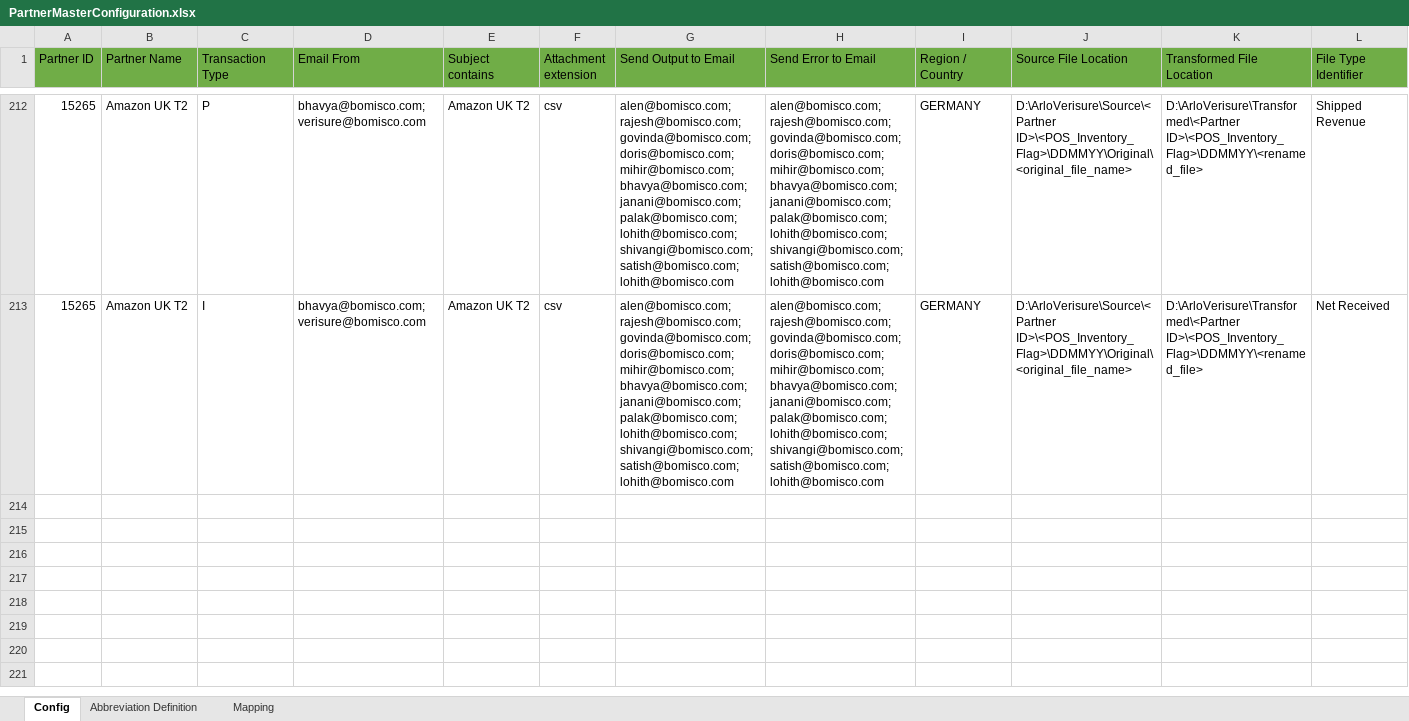
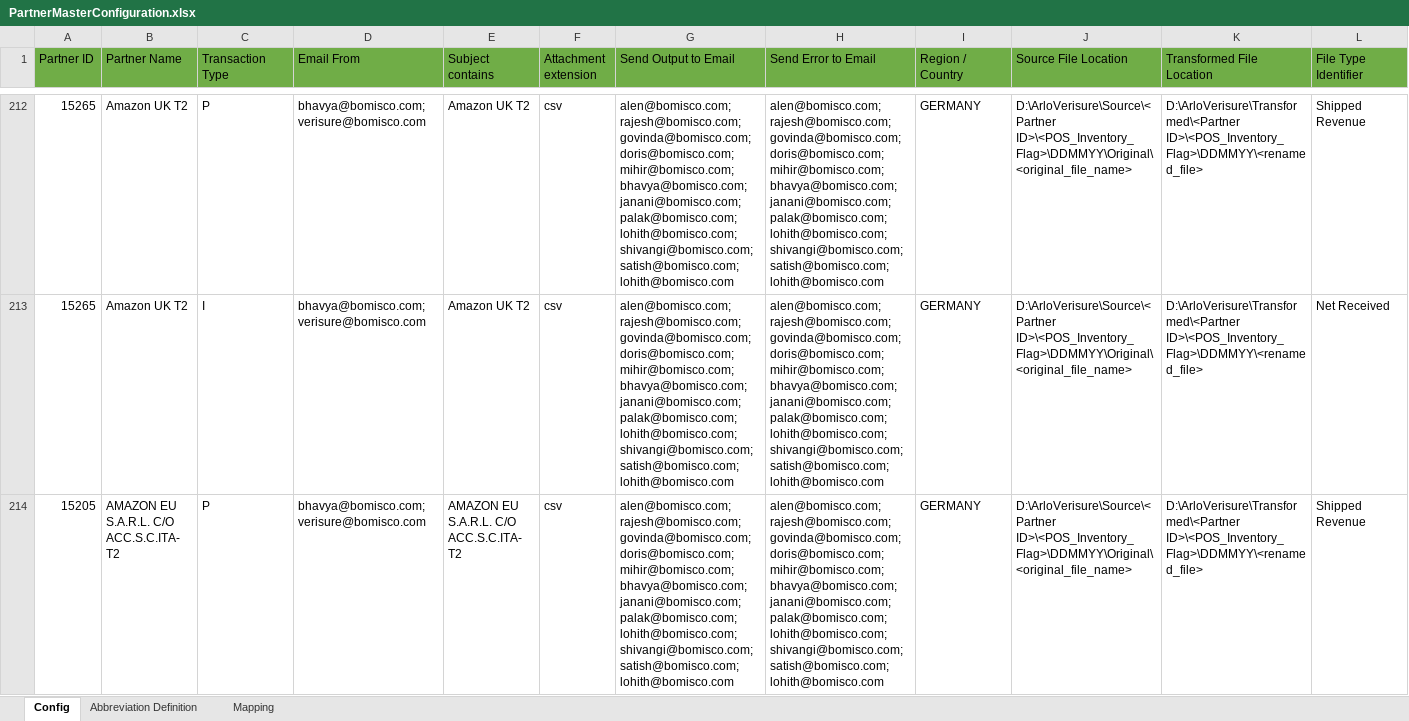
Before and after one commit to alernkn247/PartnerConfiguration, an Excel workbook: PartnerMasterConfiguration.xlsx, sheet Config, drawn as a sheet; only a part is shown, gaps mark what is left out; values as stored, in another font and other column widths than the file's, no borders; conditional formats not drawn; rows hold the shown columns only; the diff covers the shown part only; the diff names each change by its address in the sheet, - before the commit and + after, or states it on an @@ line.

```diff
--- a/PartnerMasterConfiguration.xlsx (sheet Config)
+++ b/PartnerMasterConfiguration.xlsx (sheet Config)
+row 214: 15205 | AMAZON EU S.A.R.L. C/O ACC.S.C.ITA- T2 | P | bhavya@bomisco.com;verisure@bomisco.com | AMAZON EU S.A.R.L. C/O ACC.S.C.ITA- T2 | csv | alen@bomisco.com;rajesh@bomisco.com;govinda@bomisco.com;doris@bomisco.com;mihir@bomisco.com;bhavya@bomisco.com;janani@bomisco.com;palak@bomisco.com;lohith@bomisco.com;shivangi@bomisco.com;satish@bomisco.com;lohith@bomisco.com | alen@bomisco.com;rajesh@bomisco.com;govinda@bomisco.com;doris@bomisco.com;mihir@bomisco.com;bhavya@bomisco.com;janani@bomisco.com;palak@bomisco.com;lohith@bomisco.com;shivangi@bomisco.com;satish@bomisco.com;lohith@bomisco.com | GERMANY | D:\ArloVerisure\Source\<Partner ID>\<POS_Inventory_Flag>\DDMMYY\Original\<original_file_name> | D:\ArloVerisure\Transformed\<Partner ID>\<POS_Inventory_Flag>\DDMMYY\<renamed_file> | Shipped Revenue
```
Also changed, not shown: 1 added row and 3 edited cells elsewhere in this sheet, sheet Mapping.
